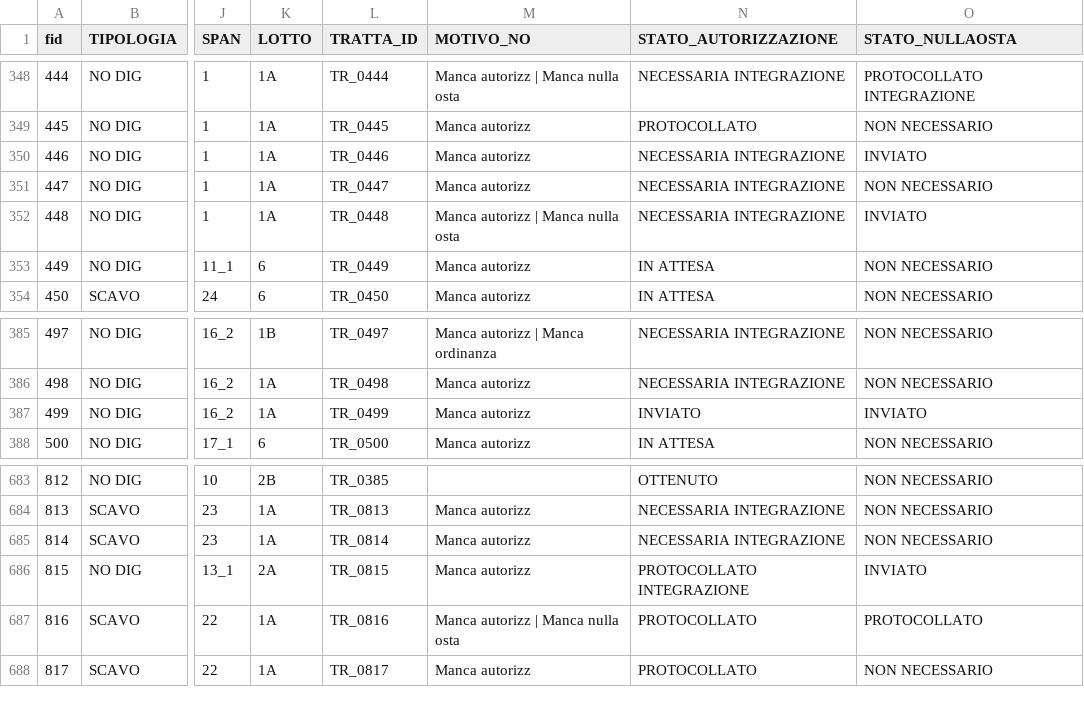
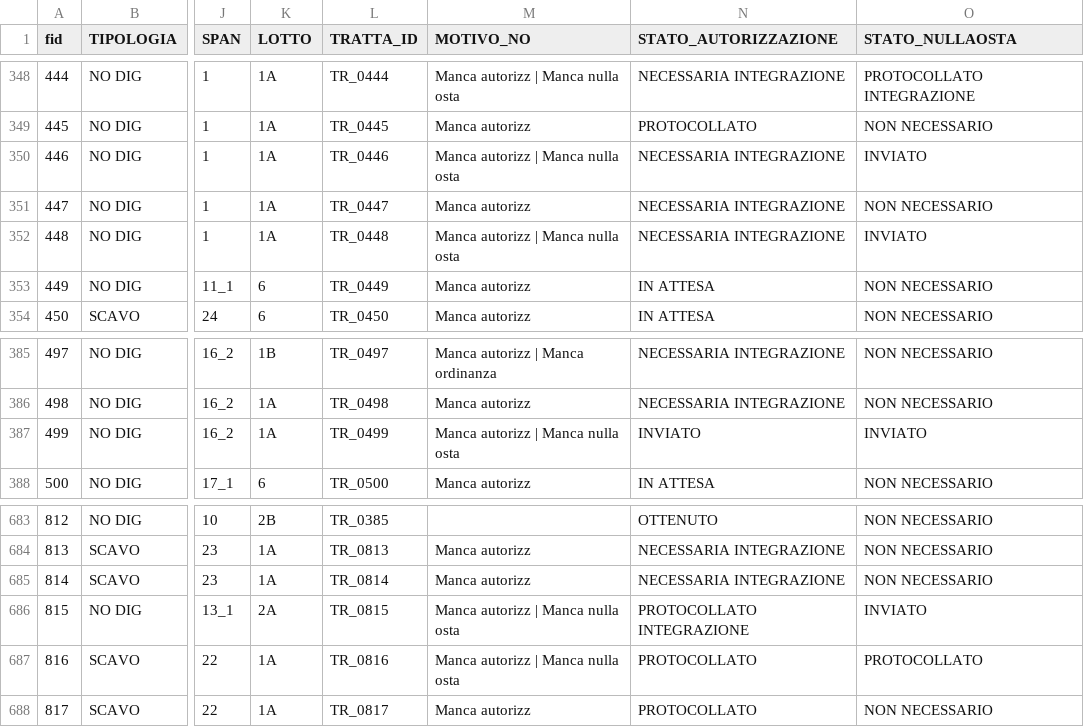
Before and after one commit to ENRI-RDS/dashboard, a CSV file: Riepilogo_progettazione.csv, drawn as a sheet; only a part is shown, gaps mark what is left out; the diff covers the shown part only; the diff names each change by its address in the sheet, - before the commit and + after, or states it on an @@ line.

```diff
--- a/Riepilogo_progettazione.csv
+++ b/Riepilogo_progettazione.csv
-M350 (MOTIVO_NO): Manca autorizz
+M350 (MOTIVO_NO): Manca autorizz | Manca nulla osta
-M387 (MOTIVO_NO): Manca autorizz
+M387 (MOTIVO_NO): Manca autorizz | Manca nulla osta
-M686 (MOTIVO_NO): Manca autorizz
+M686 (MOTIVO_NO): Manca autorizz | Manca nulla osta
```
Also changed, not shown: 16 edited cells elsewhere in this file.
